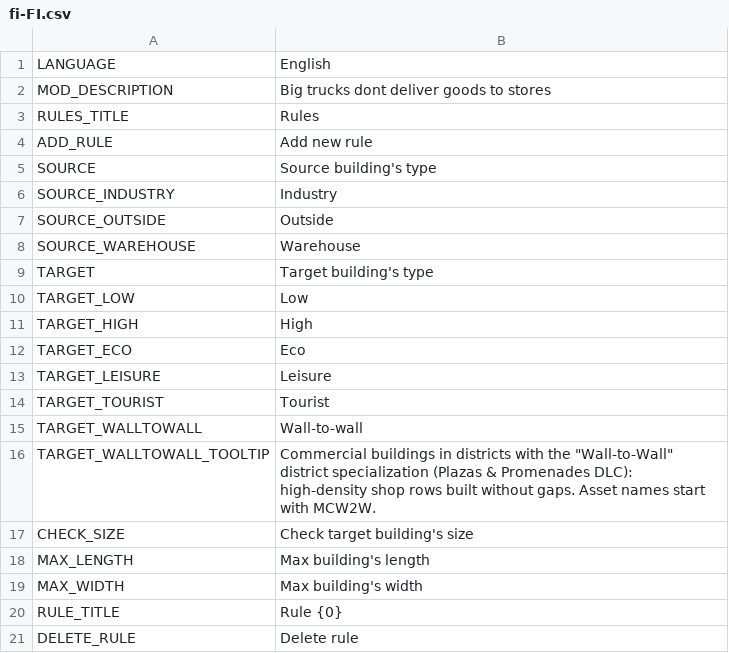
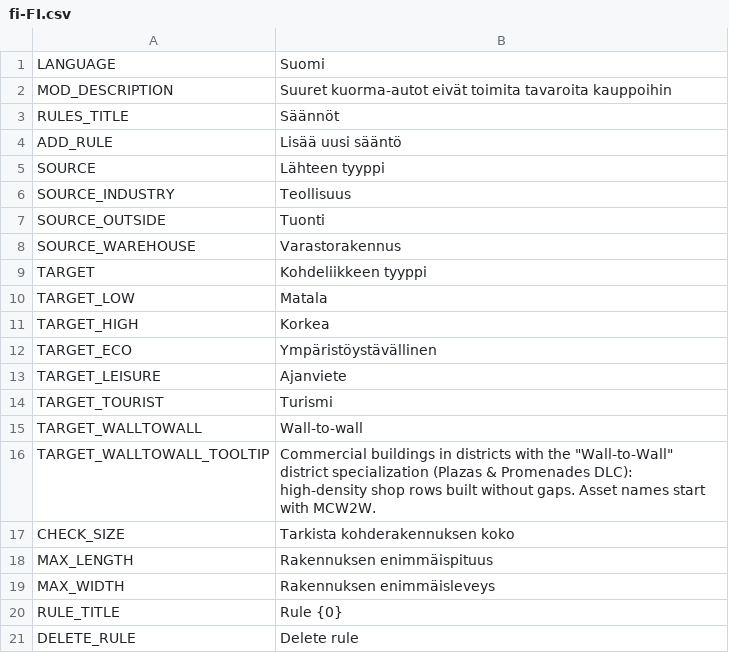
Before and after one commit to CityGecko/CS-NoBigTruckRevisited, a CSV file: NoBigTruck/Translations/fi-FI.csv, drawn as a sheet; only a part is shown.

Commit message:
New translations en-en.csv (Finnish)
[ci skip]

```diff
--- a/NoBigTruck/Translations/fi-FI.csv
+++ b/NoBigTruck/Translations/fi-FI.csv
@@ -1,20 +1,20 @@
-"LANGUAGE","English"
-"MOD_DESCRIPTION","Big trucks dont deliver goods to stores"
-"RULES_TITLE","Rules"
-"ADD_RULE","Add new rule"
-"SOURCE","Source building's type"
-"SOURCE_INDUSTRY","Industry"
-"SOURCE_OUTSIDE","Outside"
-"SOURCE_WAREHOUSE","Warehouse"
-"TARGET","Target building's type"
-"TARGET_LOW","Low"
-"TARGET_HIGH","High"
-"TARGET_ECO","Eco"
-"TARGET_LEISURE","Leisure"
-"TARGET_TOURIST","Tourist"
+"LANGUAGE","Suomi"
+"MOD_DESCRIPTION","Suuret kuorma-autot eivät toimita tavaroita kauppoihin"
+"RULES_TITLE","Säännöt"
+"ADD_RULE","Lisää uusi sääntö"
+"SOURCE","Lähteen tyyppi"
+"SOURCE_INDUSTRY","Teollisuus"
+"SOURCE_OUTSIDE","Tuonti"
+"SOURCE_WAREHOUSE","Varastorakennus"
+"TARGET","Kohdeliikkeen tyyppi"
+"TARGET_LOW","Matala"
+"TARGET_HIGH","Korkea"
+"TARGET_ECO","Ympäristöystävällinen"
+"TARGET_LEISURE","Ajanviete"
+"TARGET_TOURIST","Turismi"
 "TARGET_WALLTOWALL","Wall-to-wall"
 "TARGET_WALLTOWALL_TOOLTIP","Commercial buildings in districts with the ""Wall-to-Wall"" district specialization (Plazas & Promenades DLC): high-density shop rows built without gaps. Asset names start with MCW2W."
-"CHECK_SIZE","Check target building's size"
-"MAX_LENGTH","Max building's length"
-"MAX_WIDTH","Max building's width"
+"CHECK_SIZE","Tarkista kohderakennuksen koko"
+"MAX_LENGTH","Rakennuksen enimmäispituus"
+"MAX_WIDTH","Rakennuksen enimmäisleveys"
 "RULE_TITLE","Rule {0}"
```
